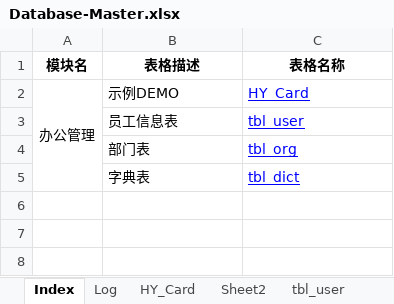
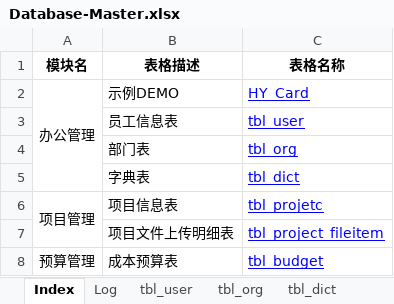
Before and after one commit to Squama/Master, an Excel workbook: doc/design/Database-Master.xlsx, sheet Index, drawn as a sheet; values as stored, in another font and other column widths than the file's, no borders; the diff names each change by its address in the sheet, - before the commit and + after, or states it on an @@ line.

Commit message:
预算管理

```diff
--- a/doc/design/Database-Master.xlsx (sheet Index)
+++ b/doc/design/Database-Master.xlsx (sheet Index)
-sheet tab: HY_Card
-sheet tab: Sheet2
+row 6: 项目管理 | 项目信息表 | tbl_projetc
+row 7:  | 项目文件上传明细表 | tbl_project_fileitem
+row 8: 预算管理 | 成本预算表 | tbl_budget
```
Also changed, not shown: sheet tbl_budget, other sheet tabs, 1 other file.
